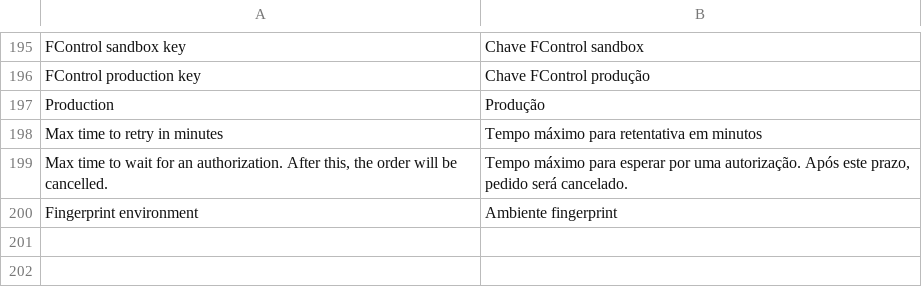
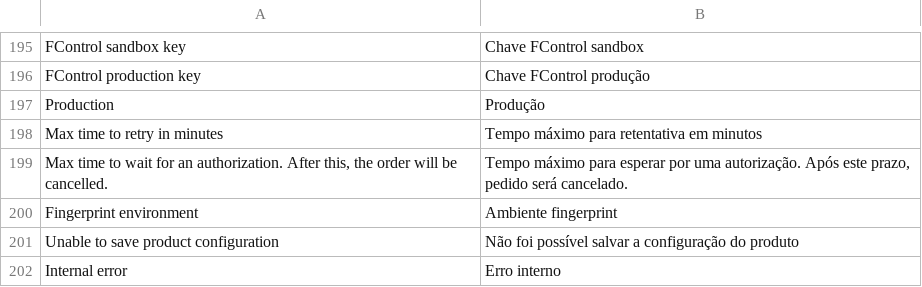
Before and after one commit to OpenMageModuleFostering/mundipagg_integracao, a CSV file: app/locale/pt_BR/Uecommerce_Mundipagg.csv, drawn as a sheet; only a part is shown, gaps mark what is left out.

```diff
--- a/app/locale/pt_BR/Uecommerce_Mundipagg.csv
+++ b/app/locale/pt_BR/Uecommerce_Mundipagg.csv
@@ -200 +200,3 @@
 "Fingerprint environment","Ambiente fingerprint"
+"Unable to save product configuration","Não foi possível salvar a configuração do produto"
+"Internal error","Erro interno"
```
Also changed, not shown: 7 other files.
